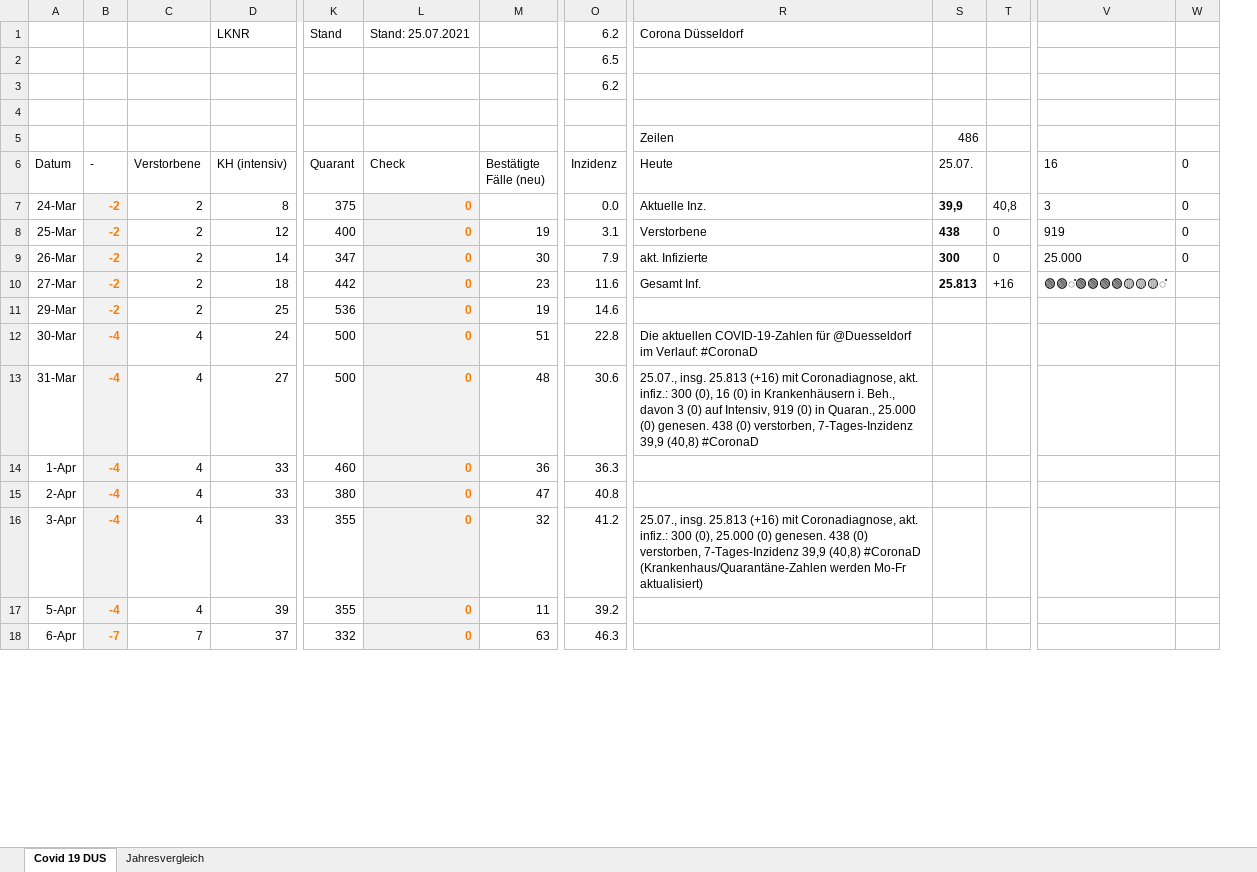
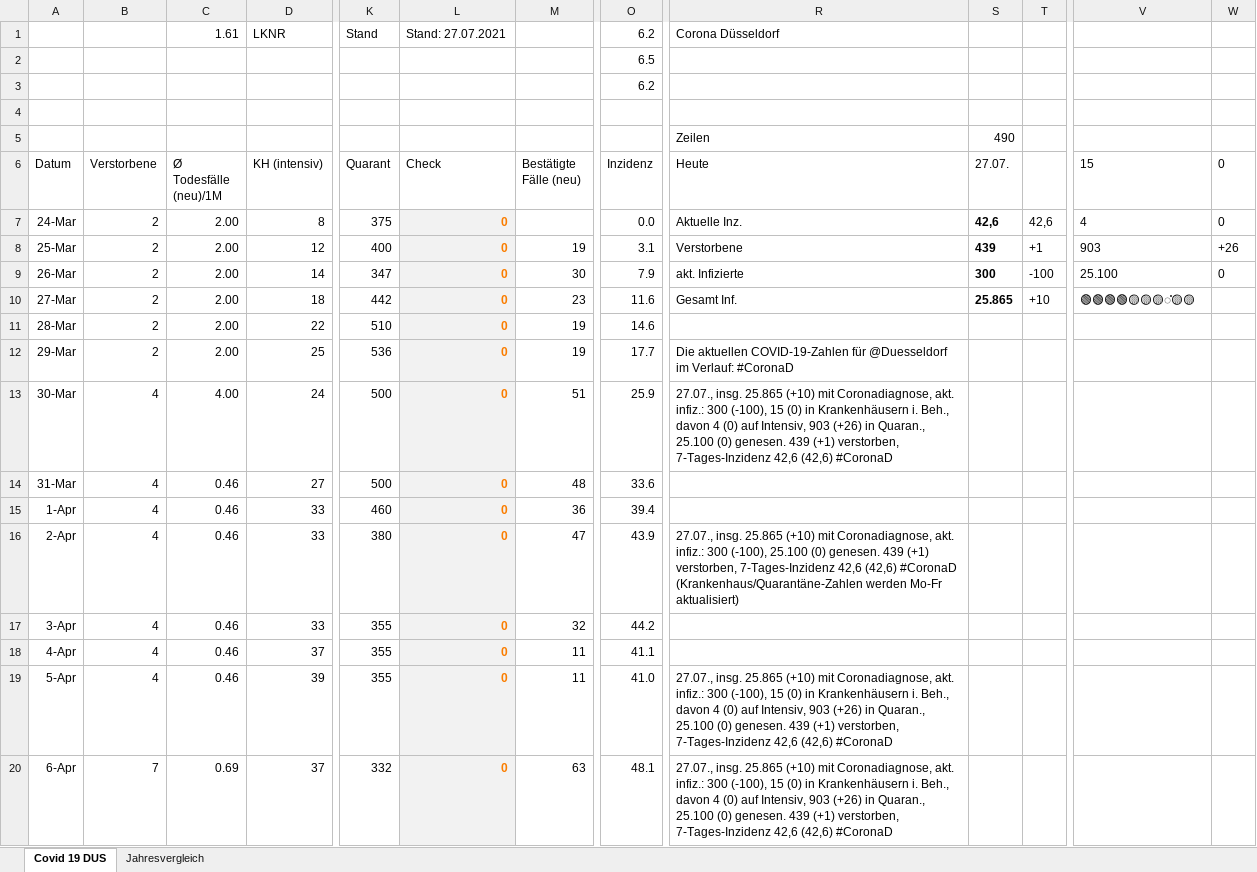
Before and after one commit to dirkschreib/Covid19DUS, an Excel workbook: Covid19DUS.xlsx, sheet Covid 19 DUS, drawn as a sheet; only a part is shown, gaps mark what is left out; values as stored, in another font and other column widths than the file's, no borders; charts and pictures and table styles not drawn; removed rows and columns are numbered as before the commit, all else as after; rows hold the shown columns only; the diff covers the shown part only; the diff names each change by its address in the sheet, - before the commit and + after, or states it on an @@ line.

Commit message:
Stand: 26.07.2021

```diff
--- a/Covid19DUS.xlsx (sheet Covid 19 DUS)
+++ b/Covid19DUS.xlsx (sheet Covid 19 DUS)
-column B (-), rows 7-18: -2 | -2 | -2 | -2 | -2 | -4 | -4 | -4 | -4 | -4 | -4 | -7
+column C (Ø Todesfälle (neu)/1M), row 1: 1.61; rows 7-10: all 2.00; rows 12-17: 2.00 | 4.00 | 0.46 | 0.46 | 0.46 | 0.46; rows 19-20: 0.46 | 0.69
-L1 (Check): Stand: 25.07.2021
+L1 (Check): Stand: 27.07.2021
-S5 (27.07.): 486
+S5 (27.07.): 490
-S6: 25.07.
+S6: 27.07.
-V6: 16
+V6: 15
-S7 (27.07.): 39,9
+S7 (27.07.): 42,6
-T7: 40,8
+T7: 42,6
-V7 (15): 3
+V7 (15): 4
-S8 (27.07.): 438
+S8 (27.07.): 439
-T8: 0
+T8: +1
-V8 (15): 919
+V8 (15): 903
-W8 (0): 0
+W8 (0): +26
-T9: 0
+T9: -100
-V9 (15): 25.000
+V9 (15): 25.100
-S10 (27.07.): 25.813
+S10 (27.07.): 25.865
-T10: +16
+T10: +10
-V10 (15): 🟢🟢̎🟢🟢🟢🟢🟡🟡🟡̎
+V10 (15): 🟢🟢🟢🟢🟡🟡🟡̎🟡🟡
+row 11: 28-Mar | 2 | 2.00 | 22 | 510 | 0 | 19 | 14.6
-O12 (Inzidenz): 14.6
+O12 (Inzidenz): 17.7
-R12 (Heute): (empty)
+R12 (Heute): Die aktuellen COVID-19-Zahlen für @Duesseldorf im Verlauf: #CoronaD
-O13 (Inzidenz): 22.8
+O13 (Inzidenz): 25.9
-R13 (Heute): Die aktuellen COVID-19-Zahlen für @Duesseldorf im Verlauf: #CoronaD
+R13 (Heute): 27.07., insg. 25.865 (+10) mit Coronadiagnose, akt. infiz.: 300 (-100), 15 (0) in Krankenhäusern i. Beh., davon 4 (0) auf Intensiv, 903 (+26) in Quaran., 25.100 (0) genesen. 439 (+1) verstorben, 7-Tages-Inzidenz 42,6 (42,6) #CoronaD
-O14 (Inzidenz): 30.6
+O14 (Inzidenz): 33.6
-R14 (Heute): 25.07., insg. 25.813 (+16) mit Coronadiagnose, akt. infiz.: 300 (0), 16 (0) in Krankenhäusern i. Beh., davon 3 (0) auf Intensiv, 919 (0) in Quaran., 25.000 (0) genesen. 438 (0) verstorben, 7-Tages-Inzidenz 39,9 (40,8) #CoronaD
+R14 (Heute): (empty)
-O15 (Inzidenz): 36.3
+O15 (Inzidenz): 39.4
-O16 (Inzidenz): 40.8
+O16 (Inzidenz): 43.9
-R16 (Heute): (empty)
+R16 (Heute): 27.07., insg. 25.865 (+10) mit Coronadiagnose, akt. infiz.: 300 (-100), 25.100 (0) genesen. 439 (+1) verstorben, 7-Tages-Inzidenz 42,6 (42,6) #CoronaD (Krankenhaus/Quarantäne-Zahlen werden Mo-Fr aktualisiert)
-O17 (Inzidenz): 41.2
+O17 (Inzidenz): 44.2
-R17 (Heute): 25.07., insg. 25.813 (+16) mit Coronadiagnose, akt. infiz.: 300 (0), 25.000 (0) genesen. 438 (0) verstorben, 7-Tages-Inzidenz 39,9 (40,8) #CoronaD (Krankenhaus/Quarantäne-Zahlen werden Mo-Fr aktualisiert)
+R17 (Heute): (empty)
+row 18: 4-Apr | 4 | 0.46 | 37 | 355 | 0 | 11 | 41.1
-O19 (Inzidenz): 39.2
+O19 (Inzidenz): 41.0
-R19:R20 (Heute): (empty)
+R19:R20 (Heute): 27.07., insg. 25.865 (+10) mit Coronadiagnose, akt. infiz.: 300 (-100), 15 (0) in Krankenhäusern i. Beh., davon 4 (0) auf Intensiv, 903 (+26) in Quaran., 25.100 (0) genesen. 439 (+1) verstorben, 7-Tages-Inzidenz 42,6 (42,6) #CoronaD
-O20 (Inzidenz): 46.3
+O20 (Inzidenz): 48.1
```
Also changed, not shown: 2 added rows and 36 edited cells elsewhere in this sheet, sheet Jahresvergleich, formulas that keep their value, charts or pictures, 2 other files.
